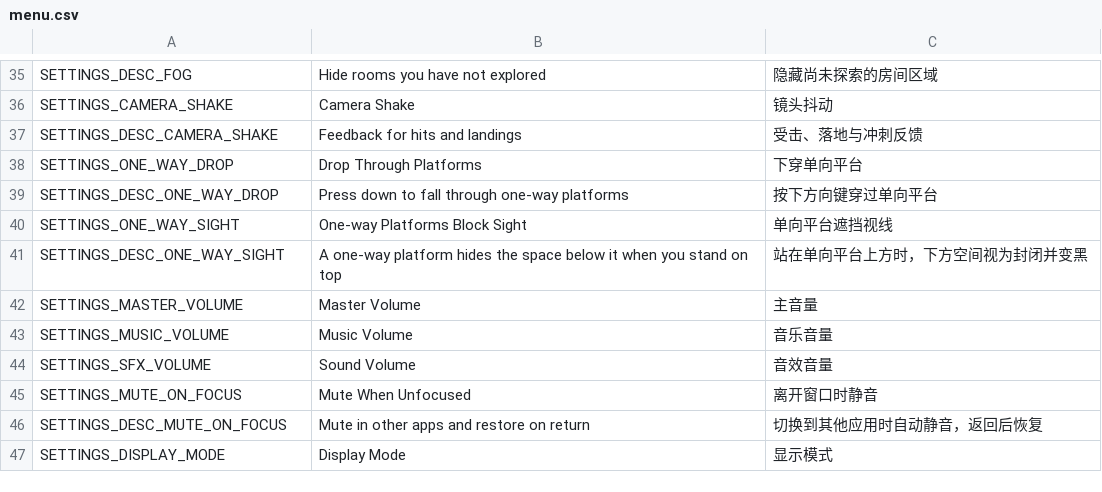
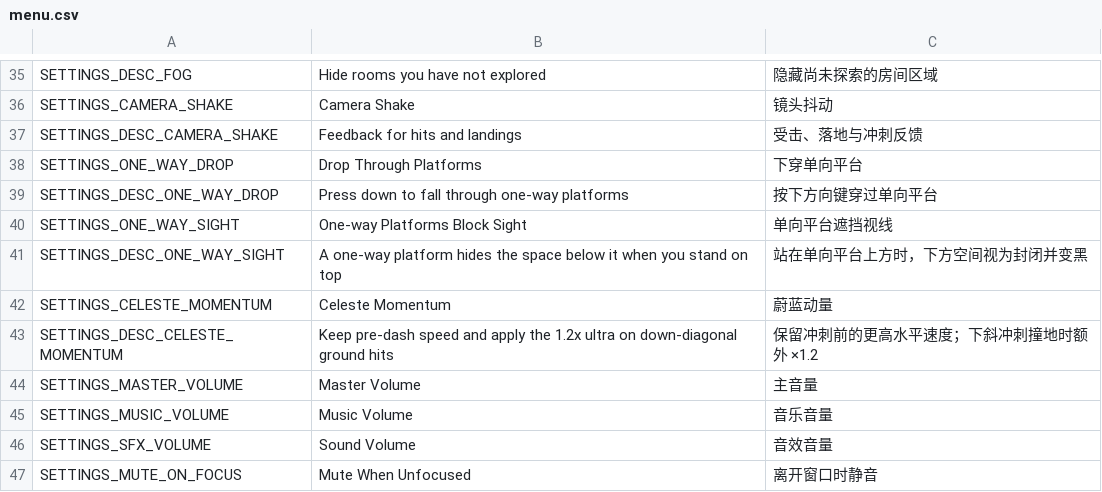
Before and after one commit to xixinsama/wellwell, a CSV file: localization/menu.csv, drawn as a sheet; only a part is shown, gaps mark what is left out; the shorter side is filled out with more unchanged rows.

Commit message:
feat: add optional Celeste momentum setting

```diff
--- a/localization/menu.csv
+++ b/localization/menu.csv
@@ -41,2 +41,4 @@ SETTINGS_ONE_WAY_SIGHT,One-way Platforms Block Sight,单向平台遮挡视线
 SETTINGS_DESC_ONE_WAY_SIGHT,"A one-way platform hides the space below it when you stand on top",站在单向平台上方时，下方空间视为封闭并变黑
+SETTINGS_CELESTE_MOMENTUM,Celeste Momentum,蔚蓝动量
+SETTINGS_DESC_CELESTE_MOMENTUM,"Keep pre-dash speed and apply the 1.2x ultra on down-diagonal ground hits",保留冲刺前的更高水平速度；下斜冲刺撞地时额外 ×1.2
 SETTINGS_MASTER_VOLUME,Master Volume,主音量
```
Also changed, not shown: 7 other files.
